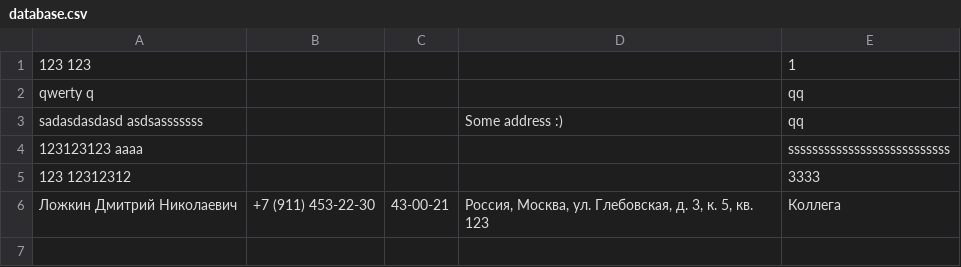
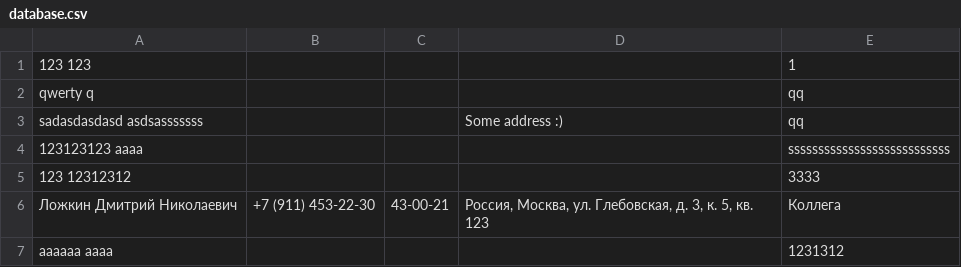
Before and after one commit to Coder911th/ruby-third-experience, a CSV file: data/database.csv, drawn as a sheet; the diff names each change by its address in the sheet, - before the commit and + after, or states it on an @@ line.

```diff
--- a/data/database.csv
+++ b/data/database.csv
+row 7: aaaaaa aaaa |  |  |  | 1231312
```
Also changed, not shown: 4 other files.
